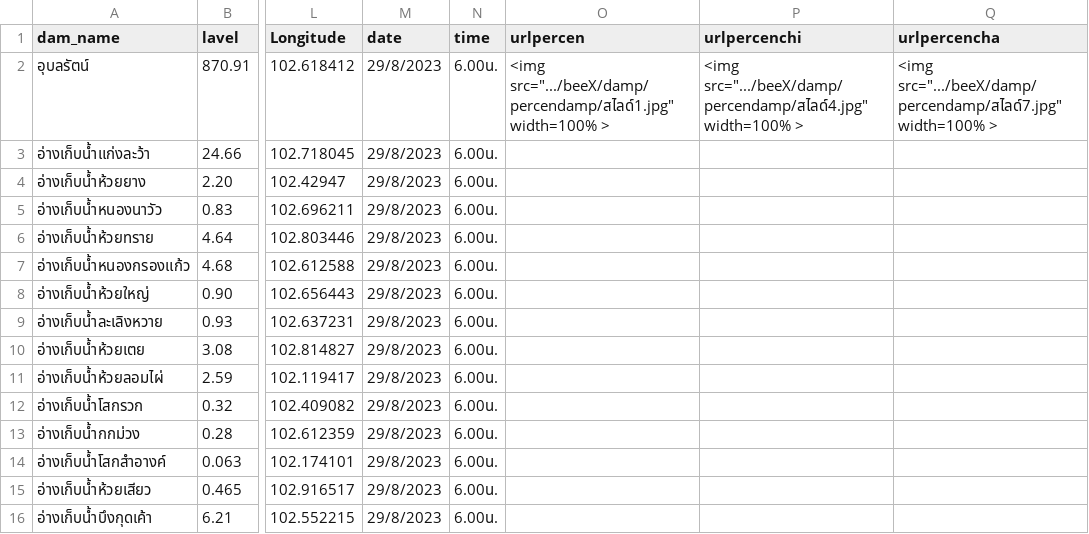
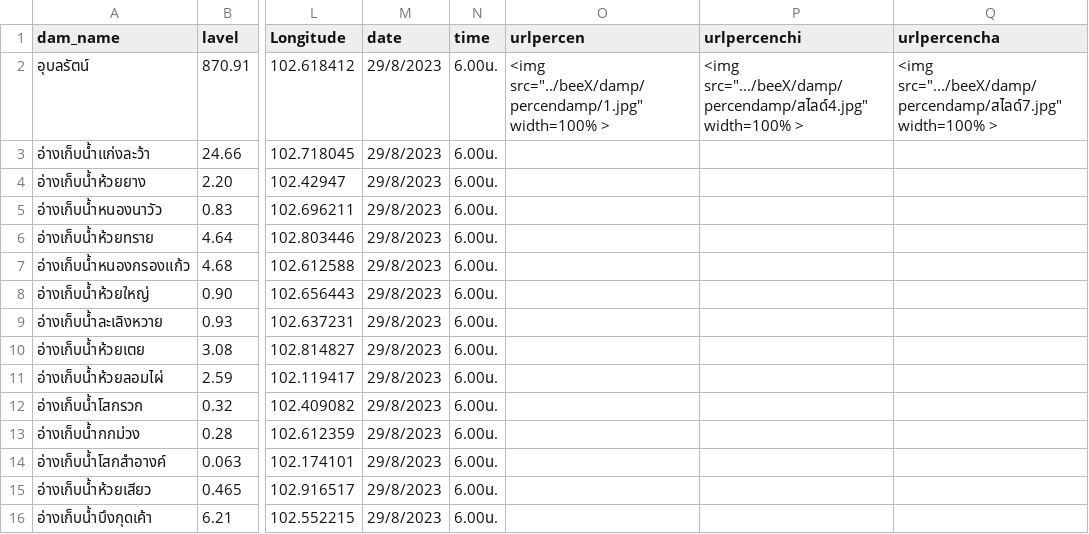
Before and after one commit to rattapong4500830013/map_stacionwater, a CSV file: mapkk.csv, drawn as a sheet; only a part is shown, gaps mark what is left out; the diff names each change by its address in the sheet, - before the commit and + after, or states it on an @@ line.

Commit message:
Update mapkk.csv

```diff
--- a/mapkk.csv
+++ b/mapkk.csv
-O2 (urlpercen): <img src=".../beeX/damp/percendamp/สไลด์1.jpg" width=100% >
+O2 (urlpercen): <img src="../beeX/damp/percendamp/1.jpg" width=100% >
```
